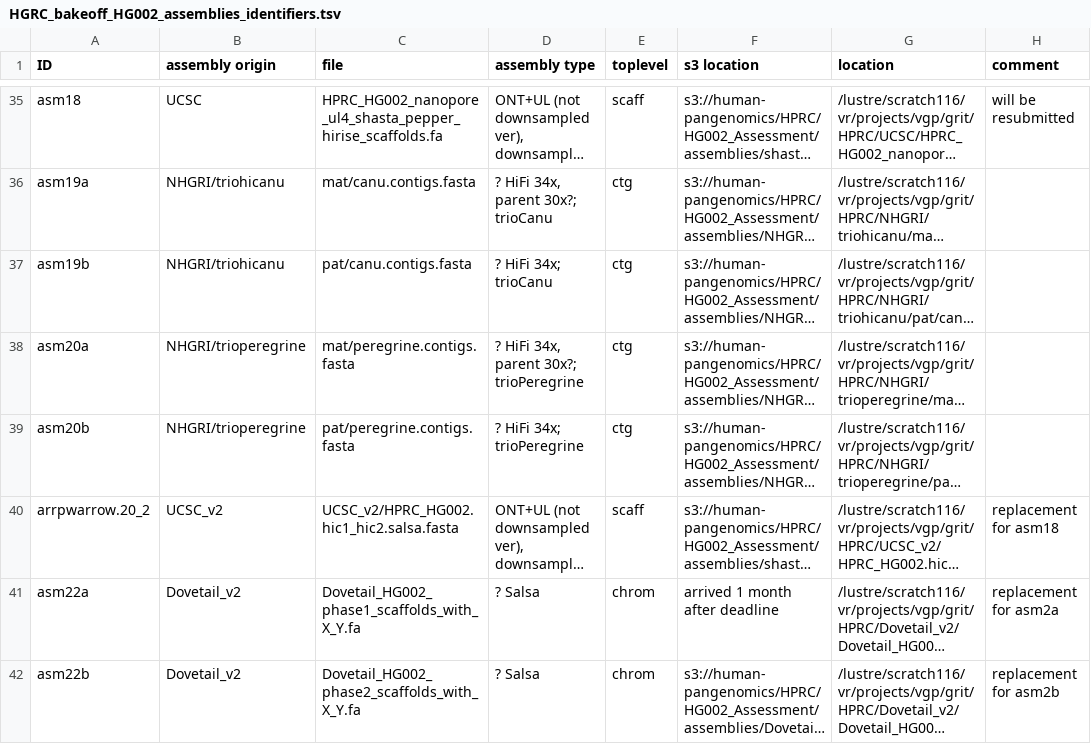
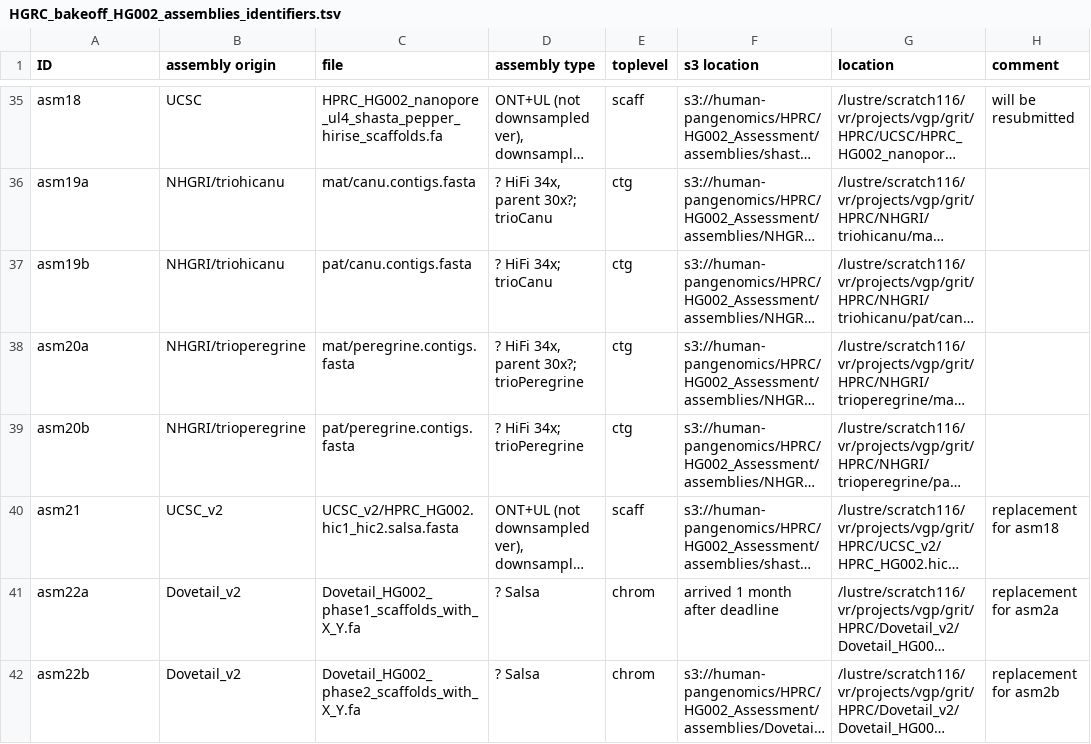
Before and after one commit to AndreaGuarracino/HG002_assemblies_assessment, a TSV file: data/HGRC_bakeoff_HG002_assemblies_identifiers.tsv, drawn as a sheet; only a part is shown, gaps mark what is left out; long unchanged cells end in …; the diff names each change by its address in the sheet, - before the commit and + after, or states it on an @@ line.

```diff
--- a/data/HGRC_bakeoff_HG002_assemblies_identifiers.tsv
+++ b/data/HGRC_bakeoff_HG002_assemblies_identifiers.tsv
-A40 (ID): arrpwarrow.20_2
+A40 (ID): asm21
```
Also changed, not shown: 2 other files.
